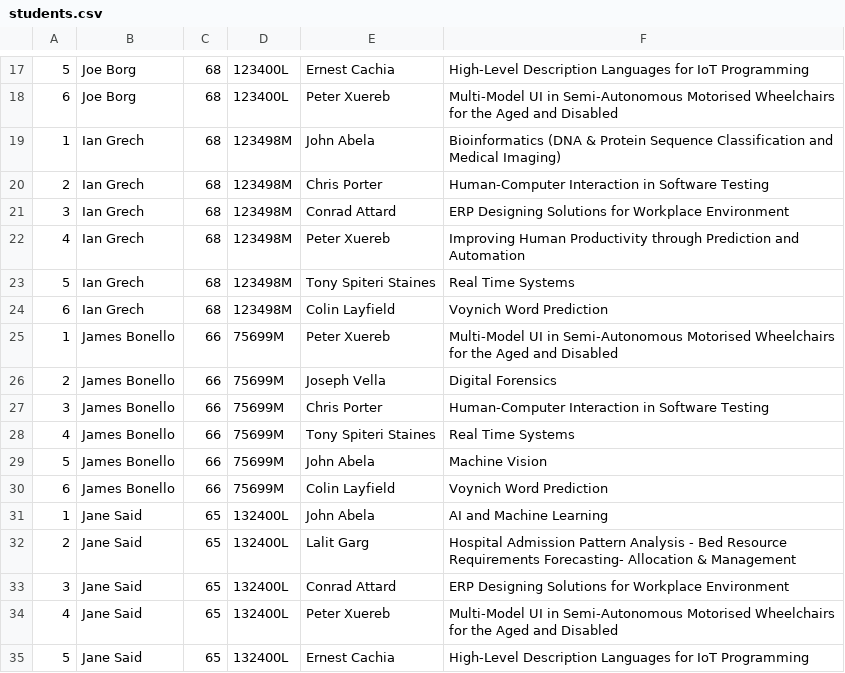
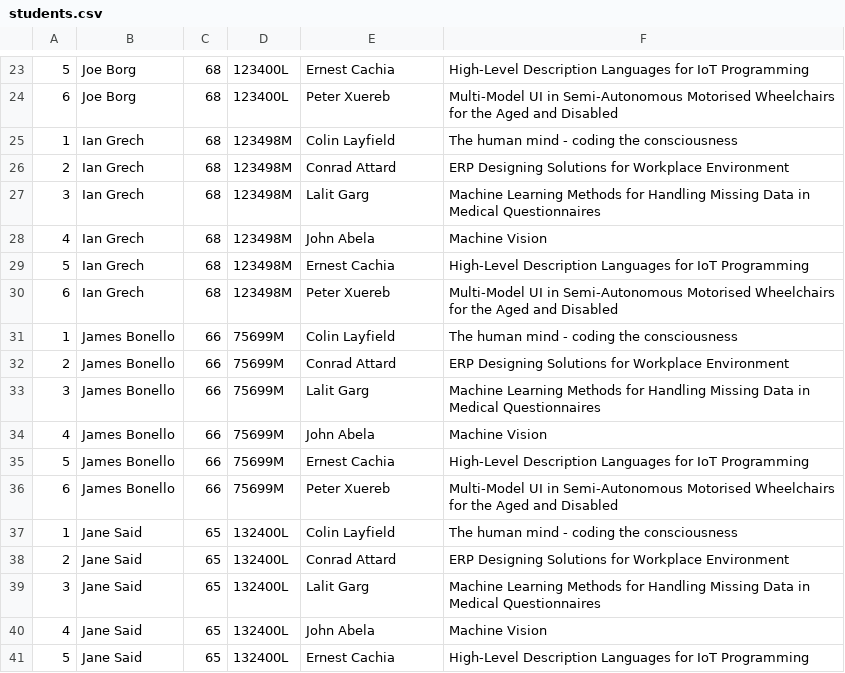
Before and after one commit to NicoleCassar/GAPT, a CSV file: FYPAllocationTest/FYPAllocationTest/students.csv, drawn as a sheet; only a part is shown, gaps mark what is left out; the diff covers the shown part only.

Commit message:
Added check in the case of student who isn't assigned, and ordered grid output with handling of perform allocation @ConnorSF 21.05.2020

```diff
--- a/FYPAllocationTest/FYPAllocationTest/students.csv
+++ b/FYPAllocationTest/FYPAllocationTest/students.csv
@@ -18,18 +24,18 @@
 6,Joe Borg,68,123400L,Peter Xuereb,Multi-Model UI in Semi-Autonomous Motorised Wheelchairs for the Aged and Disabled
-1,Ian Grech,68,123498M,John Abela,Bioinformatics (DNA & Protein Sequence Classification and  Medical Imaging)
-2,Ian Grech,68,123498M,Chris Porter,Human-Computer Interaction in Software Testing
-3,Ian Grech,68,123498M,Conrad Attard,ERP Designing Solutions for Workplace Environment
-4,Ian Grech,68,123498M,Peter Xuereb,Improving Human Productivity through Prediction and Automation
-5,Ian Grech,68,123498M,Tony Spiteri Staines,Real Time Systems
-6,Ian Grech,68,123498M,Colin Layfield,Voynich Word Prediction
-1,James Bonello,66,75699M,Peter Xuereb,Multi-Model UI in Semi-Autonomous Motorised Wheelchairs for the Aged and Disabled
-2,James Bonello,66,75699M,Joseph Vella,Digital Forensics
-3,James Bonello,66,75699M,Chris Porter,Human-Computer Interaction in Software Testing
-4,James Bonello,66,75699M,Tony Spiteri Staines,Real Time Systems
-5,James Bonello,66,75699M,John Abela,Machine Vision
-6,James Bonello,66,75699M,Colin Layfield,Voynich Word Prediction
-1,Jane Said,65,132400L,John Abela,AI and Machine Learning
-2,Jane Said,65,132400L,Lalit Garg,Hospital Admission Pattern Analysis - Bed Resource Requirements Forecasting- Allocation & Management
-3,Jane Said,65,132400L,Conrad Attard,ERP Designing Solutions for Workplace Environment
-4,Jane Said,65,132400L,Peter Xuereb,Multi-Model UI in Semi-Autonomous Motorised Wheelchairs for the Aged and Disabled
+1,Ian Grech,68,123498M,Colin Layfield,The human mind - coding the consciousness
+2,Ian Grech,68,123498M,Conrad Attard,ERP Designing Solutions for Workplace Environment
+3,Ian Grech,68,123498M,Lalit Garg,Machine Learning Methods for Handling Missing Data in Medical Questionnaires
+4,Ian Grech,68,123498M,John Abela,Machine Vision
+5,Ian Grech,68,123498M,Ernest Cachia,High-Level Description Languages for IoT Programming
+6,Ian Grech,68,123498M,Peter Xuereb,Multi-Model UI in Semi-Autonomous Motorised Wheelchairs for the Aged and Disabled
+1,James Bonello,66,75699M,Colin Layfield,The human mind - coding the consciousness
+2,James Bonello,66,75699M,Conrad Attard,ERP Designing Solutions for Workplace Environment
+3,James Bonello,66,75699M,Lalit Garg,Machine Learning Methods for Handling Missing Data in Medical Questionnaires
+4,James Bonello,66,75699M,John Abela,Machine Vision
+5,James Bonello,66,75699M,Ernest Cachia,High-Level Description Languages for IoT Programming
+6,James Bonello,66,75699M,Peter Xuereb,Multi-Model UI in Semi-Autonomous Motorised Wheelchairs for the Aged and Disabled
+1,Jane Said,65,132400L,Colin Layfield,The human mind - coding the consciousness
+2,Jane Said,65,132400L,Conrad Attard,ERP Designing Solutions for Workplace Environment
+3,Jane Said,65,132400L,Lalit Garg,Machine Learning Methods for Handling Missing Data in Medical Questionnaires
+4,Jane Said,65,132400L,John Abela,Machine Vision
 5,Jane Said,65,132400L,Ernest Cachia,High-Level Description Languages for IoT Programming
```
Also changed, not shown: 6 added rows and 26 edited cells elsewhere in this file, FYPAllocationTest/FYPAllocationTest/Supervisors.csv, FYPAllocationTest/FYPAllocationTest/allocation_result.csv, 7 other files.
